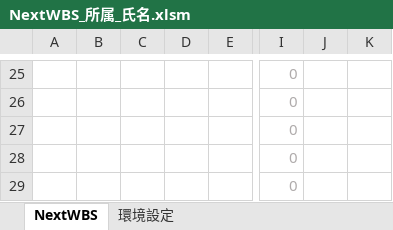
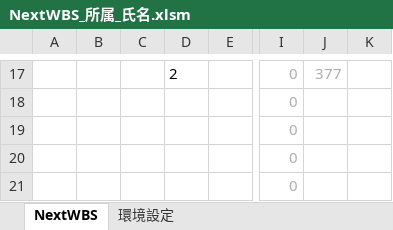
Before and after one commit to ryohei-ochi-fr/nextwbs, an Excel workbook: NextWBS_所属_氏名.xlsm, sheet NextWBS, drawn as a sheet; only a part is shown, gaps mark what is left out; values as stored, in another font and other column widths than the file's, no borders; conditional formats not drawn; addresses are those after the commit; the diff covers the shown part only; the diff names each change by its address in the sheet, - before the commit and + after, or states it on an @@ line.

```diff
--- a/NextWBS_所属_氏名.xlsm (sheet NextWBS)
+++ b/NextWBS_所属_氏名.xlsm (sheet NextWBS)
-D17: (empty)
+D17: 2
-J17: (empty)
+J17: 377
```
Also changed, not shown: 4 added rows, 12 removed rows and 20 edited cells elsewhere in this sheet, sheet 環境設定, formulas that keep their value, charts or pictures, 1 other file.
